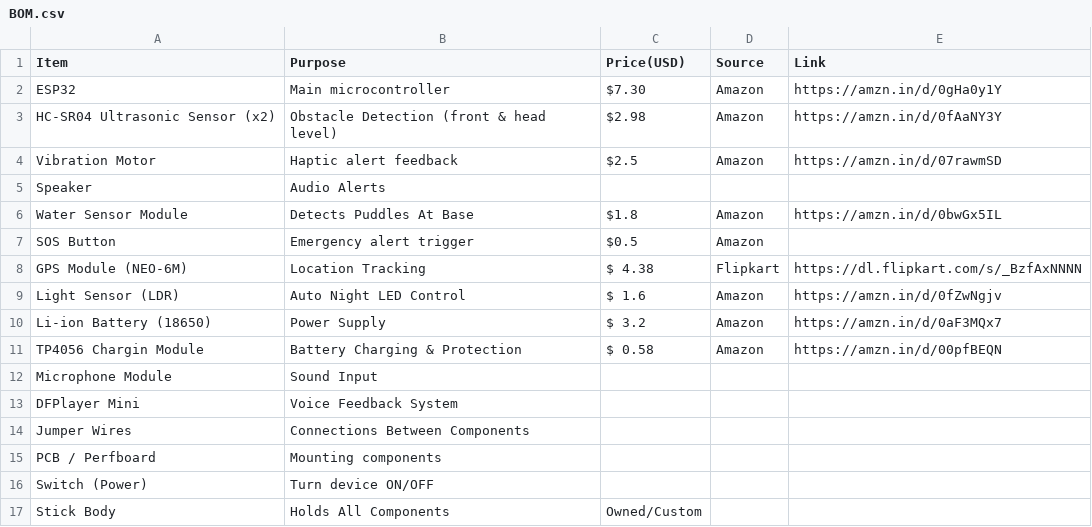
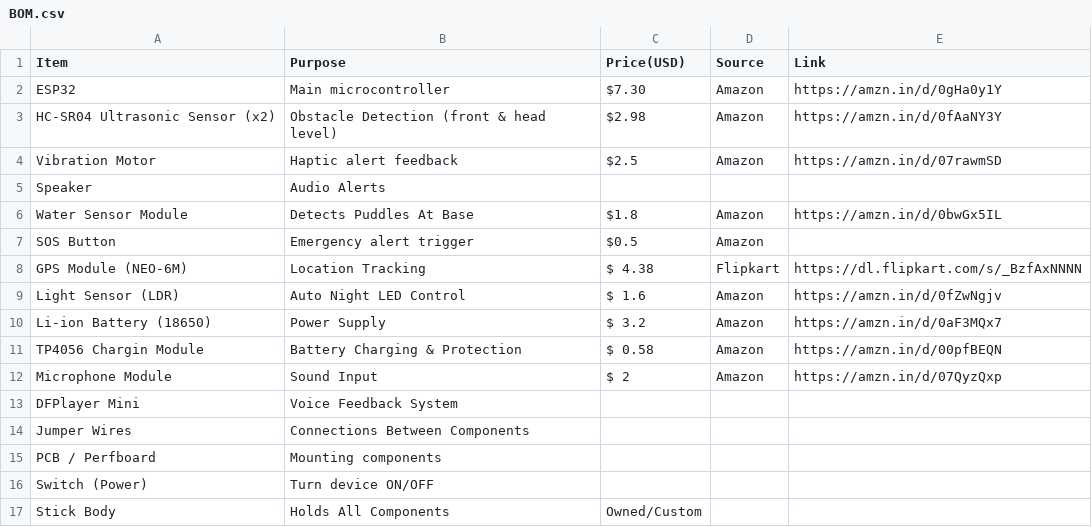
Before and after one commit to Rishabhjoshi-09/BlindNav, a CSV file: BOM.csv, drawn as a sheet.

Commit message:
Update BOM.csv

```diff
--- a/BOM.csv
+++ b/BOM.csv
@@ -11,3 +11,3 @@ Li-ion Battery (18650) , Power Supply , $ 3.2 , Amazon , https://amzn.in/d/0aF3M
 TP4056 Chargin Module , Battery Charging & Protection , $ 0.58 , Amazon , https://amzn.in/d/00pfBEQN
-Microphone Module , Sound Input , , ,
+Microphone Module , Sound Input , $ 2 , Amazon , https://amzn.in/d/07QyzQxp
 DFPlayer Mini , Voice Feedback System , , ,
```
